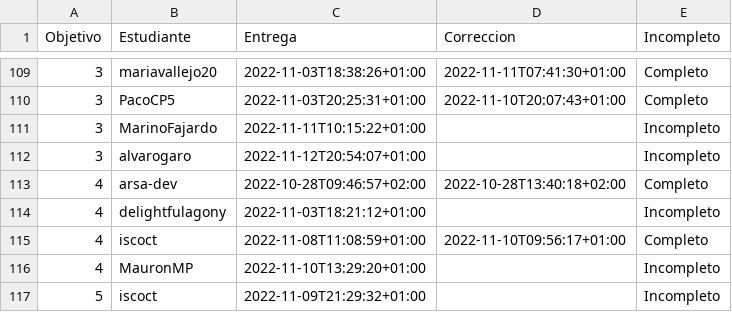
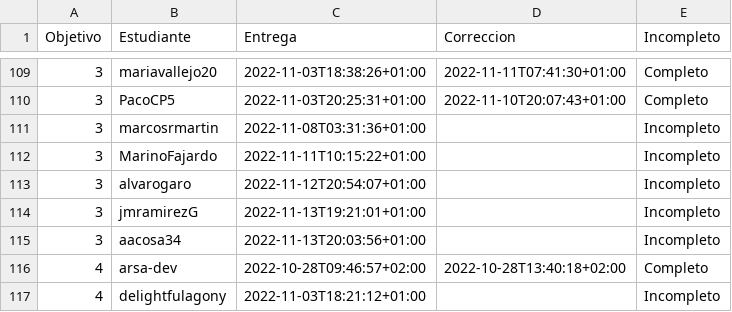
Before and after one commit to JJ/IV-22-23, a CSV file: data/fechas-entrega.csv, drawn as a sheet; only a part is shown, gaps mark what is left out; the shorter side is filled out with more unchanged rows.

Commit message:
:arrow_up: Actualiza datos

```diff
--- a/data/fechas-entrega.csv
+++ b/data/fechas-entrega.csv
@@ -110,4 +110,7 @@ Objetivo;Estudiante;Entrega;Correccion;Incompleto
 3; PacoCP5;2022-11-03T20:25:31+01:00;2022-11-10T20:07:43+01:00;Completo
+3; marcosrmartin;2022-11-08T03:31:36+01:00;;Incompleto
 3; MarinoFajardo;2022-11-11T10:15:22+01:00;;Incompleto
 3; alvarogaro;2022-11-12T20:54:07+01:00;;Incompleto
+3; jmramirezG;2022-11-13T19:21:01+01:00;;Incompleto
+3; aacosa34;2022-11-13T20:03:56+01:00;;Incompleto
 4; arsa-dev;2022-10-28T09:46:57+02:00;2022-10-28T13:40:18+02:00;Completo
```
